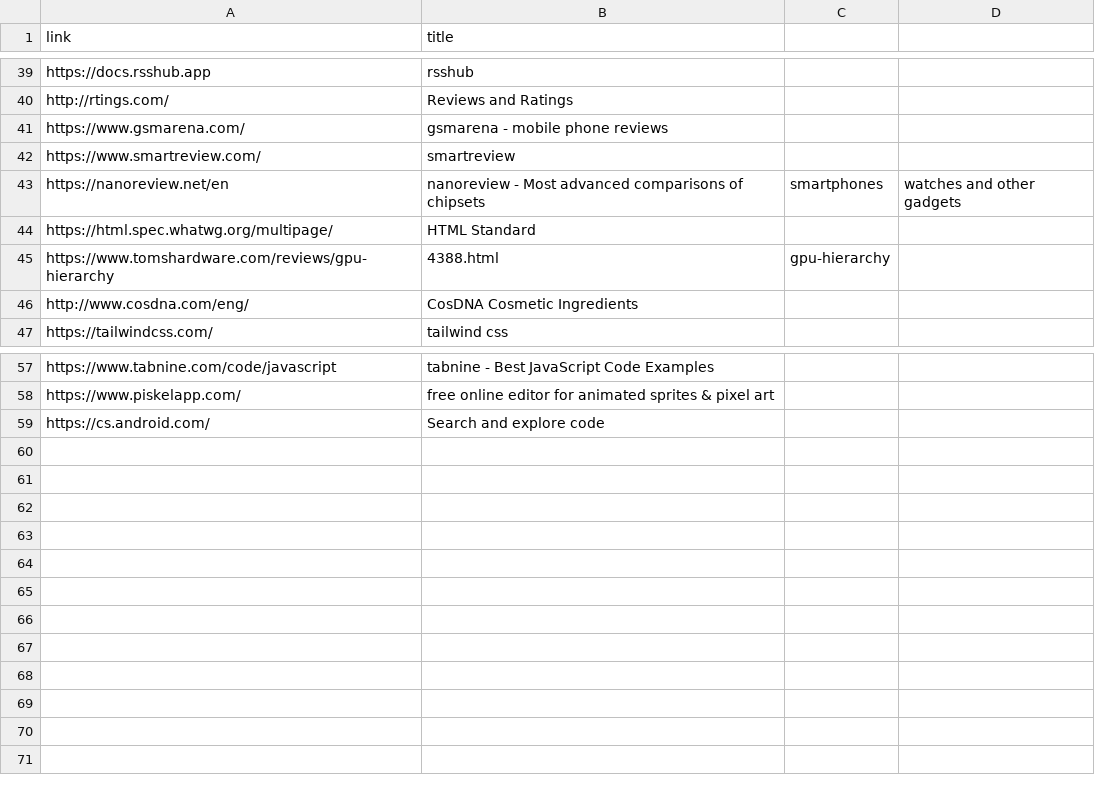
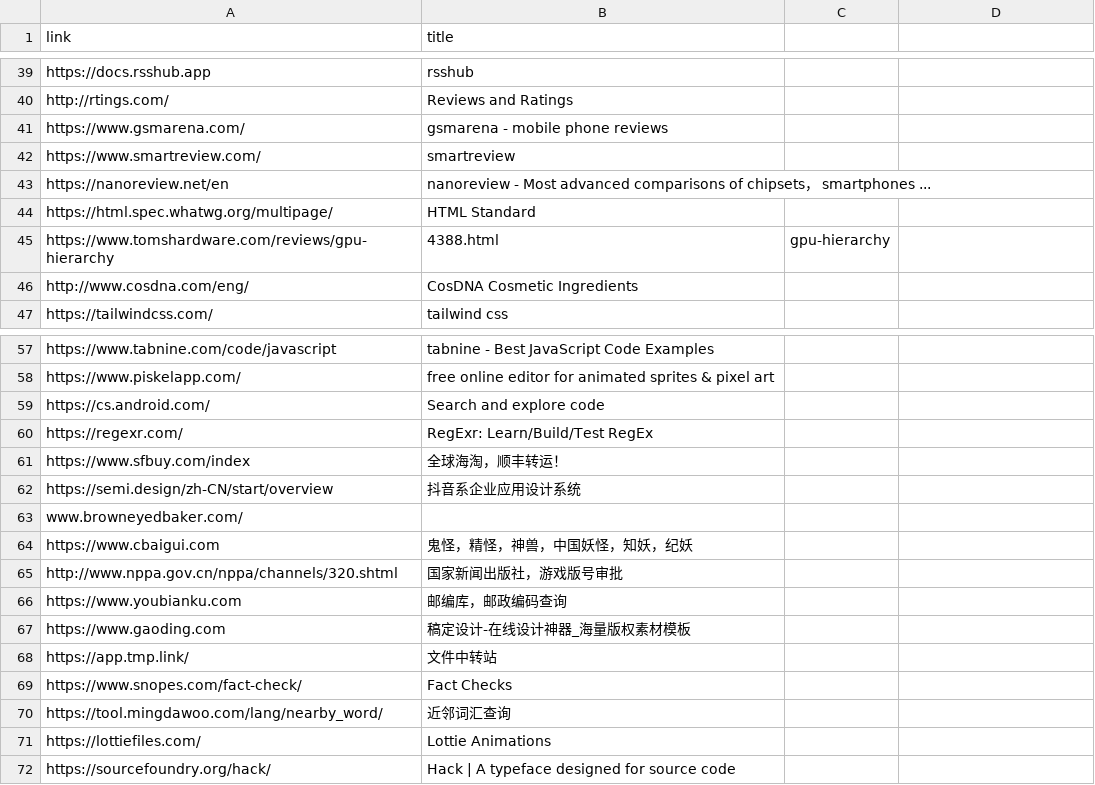
Before and after one commit to 867380699/867380699.github.io, a CSV file: _data/startpages.csv, drawn as a sheet; only a part is shown, gaps mark what is left out.

Commit message:
new

```diff
--- a/_data/startpages.csv
+++ b/_data/startpages.csv
@@ -42,3 +42,3 @@ https://www.gsmarena.com/, gsmarena - mobile phone reviews
 https://www.smartreview.com/, smartreview
-https://nanoreview.net/en, nanoreview - Most advanced comparisons of chipsets, smartphones, watches and other gadgets
+https://nanoreview.net/en, nanoreview - Most advanced comparisons of chipsets， smartphones ...
 https://html.spec.whatwg.org/multipage/, HTML Standard
@@ -59 +59,14 @@ https://www.piskelapp.com/, free online editor for animated sprites & pixel art
 https://cs.android.com/, Search and explore code
+https://regexr.com/, RegExr: Learn/Build/Test RegEx
+https://www.sfbuy.com/index, 全球海淘，顺丰转运！
+https://semi.design/zh-CN/start/overview, 抖音系企业应用设计系统
+www.browneyedbaker.com/,
+https://www.cbaigui.com, 鬼怪，精怪，神兽，中国妖怪，知妖，纪妖
+http://www.nppa.gov.cn/nppa/channels/320.shtml, 国家新闻出版社，游戏版号审批
+https://www.youbianku.com, 邮编库，邮政编码查询
+https://www.gaoding.com, 稿定设计-在线设计神器_海量版权素材模板
+https://app.tmp.link/, 文件中转站
+https://www.snopes.com/fact-check/, Fact Checks
+https://tool.mingdawoo.com/lang/nearby_word/, 近邻词汇查询
+https://lottiefiles.com/, Lottie Animations
+https://sourcefoundry.org/hack/, Hack | A typeface designed for source code
```
